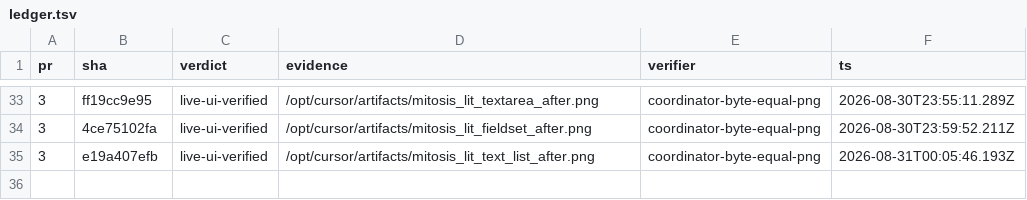
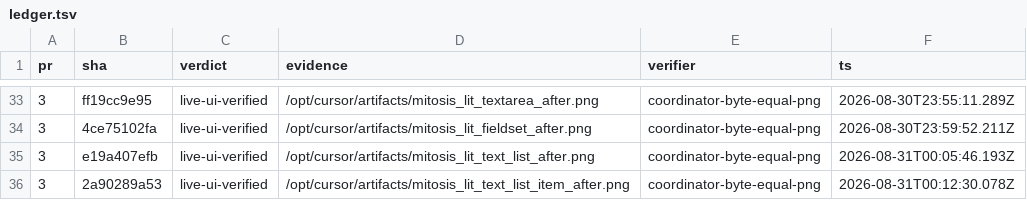
Before and after one commit to kroofy/porsche-design-system, a TSV file: .audit/orchestrate/stencil-to-mitosis/ledger.tsv, drawn as a sheet; only a part is shown, gaps mark what is left out.

```diff
--- a/.audit/orchestrate/stencil-to-mitosis/ledger.tsv
+++ b/.audit/orchestrate/stencil-to-mitosis/ledger.tsv
@@ -35 +35,2 @@ pr	sha	verdict	evidence	verifier	ts
 3	e19a407efb	live-ui-verified	/opt/cursor/artifacts/mitosis_lit_text_list_after.png	coordinator-byte-equal-png	2026-08-31T00:05:46.193Z
+3	2a90289a53	live-ui-verified	/opt/cursor/artifacts/mitosis_lit_text_list_item_after.png	coordinator-byte-equal-png	2026-08-31T00:12:30.078Z
```
Also changed, not shown: .audit/orchestrate/stencil-to-mitosis/decisions.tsv, .audit/orchestrate/stencil-to-mitosis/units.tsv, 2 other files.
